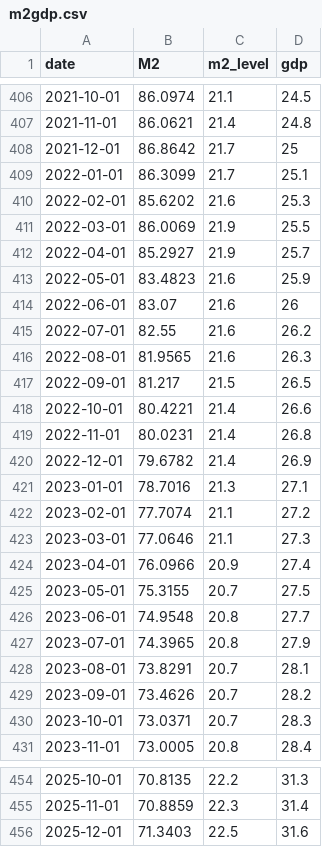
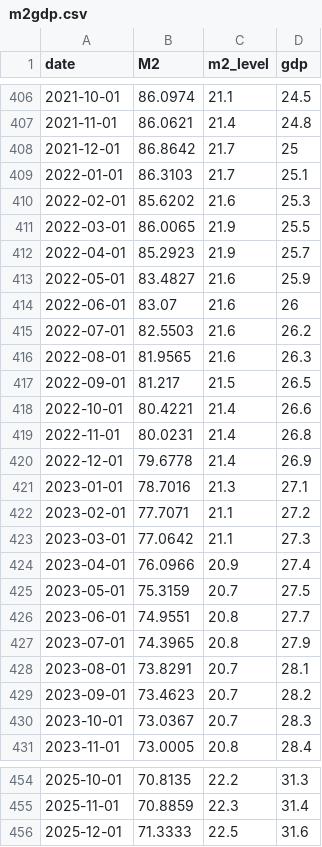
Before and after one commit to bdecon/bdecon.github.io, a CSV file: files/m2gdp.csv, drawn as a sheet; only a part is shown, gaps mark what is left out; the diff covers the shown part only.

```diff
--- a/files/m2gdp.csv
+++ b/files/m2gdp.csv
@@ -408,9 +408,9 @@ date,M2,m2_level,gdp
 2021-12-01,86.8642,21.7,25
-2022-01-01,86.3099,21.7,25.1
+2022-01-01,86.3103,21.7,25.1
 2022-02-01,85.6202,21.6,25.3
-2022-03-01,86.0069,21.9,25.5
-2022-04-01,85.2927,21.9,25.7
-2022-05-01,83.4823,21.6,25.9
+2022-03-01,86.0065,21.9,25.5
+2022-04-01,85.2923,21.9,25.7
+2022-05-01,83.4827,21.6,25.9
 2022-06-01,83.07,21.6,26
-2022-07-01,82.55,21.6,26.2
+2022-07-01,82.5503,21.6,26.2
 2022-08-01,81.9565,21.6,26.3
@@ -419,13 +419,13 @@ date,M2,m2_level,gdp
 2022-11-01,80.0231,21.4,26.8
-2022-12-01,79.6782,21.4,26.9
+2022-12-01,79.6778,21.4,26.9
 2023-01-01,78.7016,21.3,27.1
-2023-02-01,77.7074,21.1,27.2
-2023-03-01,77.0646,21.1,27.3
+2023-02-01,77.7071,21.1,27.2
+2023-03-01,77.0642,21.1,27.3
 2023-04-01,76.0966,20.9,27.4
-2023-05-01,75.3155,20.7,27.5
-2023-06-01,74.9548,20.8,27.7
+2023-05-01,75.3159,20.7,27.5
+2023-06-01,74.9551,20.8,27.7
 2023-07-01,74.3965,20.8,27.9
 2023-08-01,73.8291,20.7,28.1
-2023-09-01,73.4626,20.7,28.2
-2023-10-01,73.0371,20.7,28.3
+2023-09-01,73.4623,20.7,28.2
+2023-10-01,73.0367,20.7,28.3
 2023-11-01,73.0005,20.8,28.4
@@ -455,2 +455,2 @@ date,M2,m2_level,gdp
 2025-11-01,70.8859,22.3,31.4
-2025-12-01,71.3403,22.5,31.6
+2025-12-01,71.3333,22.5,31.6
```
Also changed, not shown: 9 edited cells elsewhere in this file, files/treasrcpt.csv, 5 other files.
